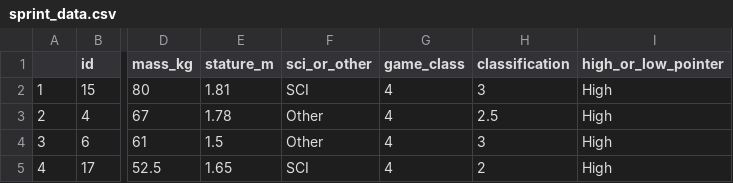
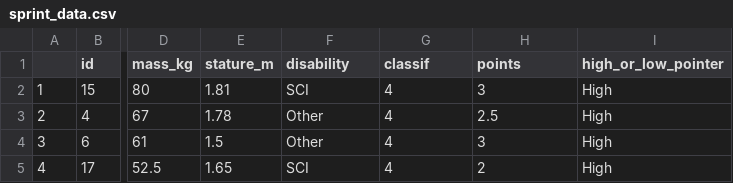
Before and after one commit to jamessteeleii/wheelchair_rugby_sprints, a CSV file: sprint_data.csv, drawn as a sheet; only a part is shown, gaps mark what is left out; the diff names each change by its address in the sheet, - before the commit and + after, or states it on an @@ line.

```diff
--- a/sprint_data.csv
+++ b/sprint_data.csv
-F1: sci_or_other
+F1: disability
-G1: game_class
+G1: classif
-H1: classification
+H1: points
```
Also changed, not shown: 25 other files.
